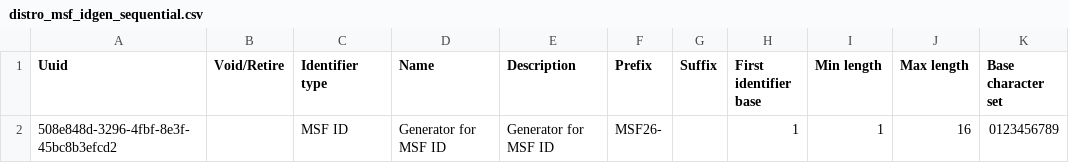
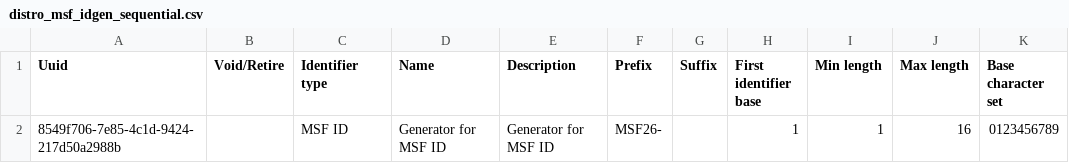
Before and after one commit to MSF-OCG/LIME-EMR, a CSV file: distro/configs/openmrs/initializer_config/idgen/distro_msf_idgen_sequential.csv, drawn as a sheet; only a part is shown; the diff names each change by its address in the sheet, - before the commit and + after, or states it on an @@ line.

Commit message:
Fix mismatched auto generation UUID

```diff
--- a/distro/configs/openmrs/initializer_config/idgen/distro_msf_idgen_sequential.csv
+++ b/distro/configs/openmrs/initializer_config/idgen/distro_msf_idgen_sequential.csv
-A2 (Uuid): 508e848d-3296-4fbf-8e3f-45bc8b3efcd2
+A2 (Uuid): 8549f706-7e85-4c1d-9424-217d50a2988b
```
